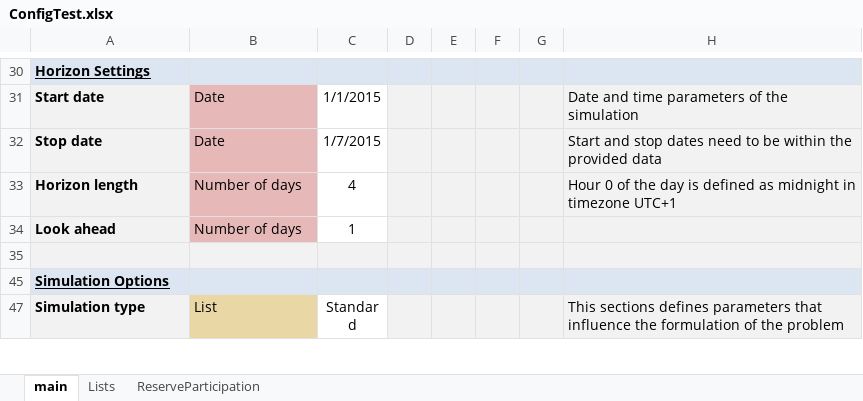
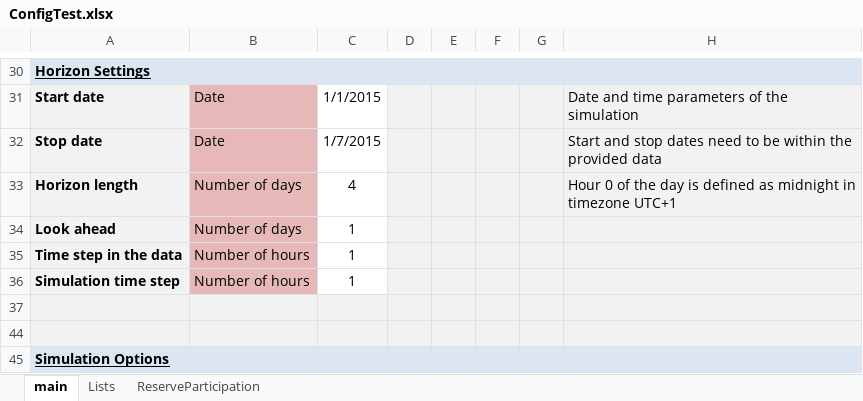
Before and after one commit to energy-modelling-toolkit/Dispa-SET, an Excel workbook: ConfigFiles/ConfigTest.xlsx, sheet main, drawn as a sheet; only a part is shown, gaps mark what is left out; the shorter side is filled out with more unchanged rows; values as stored, in another font and other column widths than the file's, no borders; conditional formats not drawn; the diff names each change by its address in the sheet, - before the commit and + after, or states it on an @@ line.

Commit message:
pre-processing with variable time step

```diff
--- a/ConfigFiles/ConfigTest.xlsx (sheet main)
+++ b/ConfigFiles/ConfigTest.xlsx (sheet main)
+row 35: Time step in the data | Number of hours | 1
+row 36: Simulation time step | Number of hours | 1
+row 37: (empty)
```
Also changed, not shown: 4 other files.
